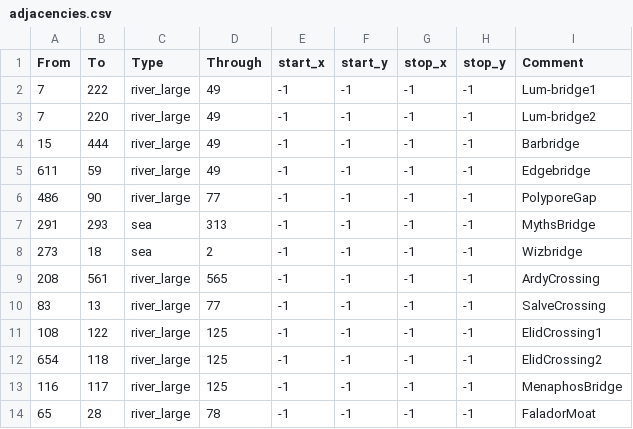
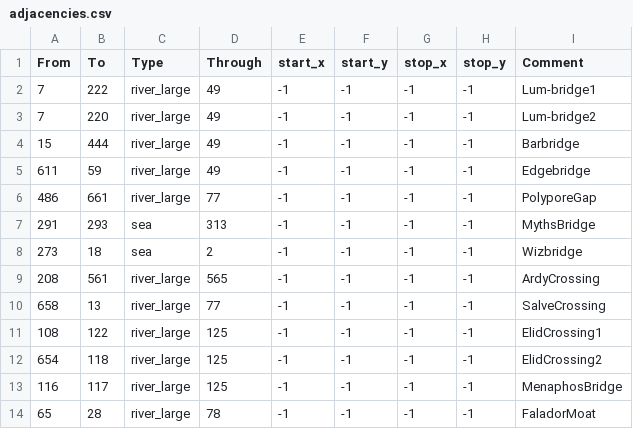
Before and after one commit to Mysticmanx20/RuneKings, a CSV file: map_data/adjacencies.csv, drawn as a sheet; only a part is shown.

```diff
--- a/map_data/adjacencies.csv
+++ b/map_data/adjacencies.csv
@@ -5,3 +5,3 @@ From;To;Type;Through;start_x;start_y;stop_x;stop_y;Comment
 611;59;river_large;49;-1;-1;-1;-1;Edgebridge
-486;90;river_large;77;-1;-1;-1;-1;PolyporeGap
+486;661;river_large;77;-1;-1;-1;-1;PolyporeGap
 291;293;sea;313;-1;-1;-1;-1;MythsBridge
@@ -9,3 +9,3 @@ From;To;Type;Through;start_x;start_y;stop_x;stop_y;Comment
 208;561;river_large;565;-1;-1;-1;-1;ArdyCrossing
-83;13;river_large;77;-1;-1;-1;-1;SalveCrossing
+658;13;river_large;77;-1;-1;-1;-1;SalveCrossing
 108;122;river_large;125;-1;-1;-1;-1;ElidCrossing1
```
Also changed, not shown: map_data/definition.csv, 5 other files.
